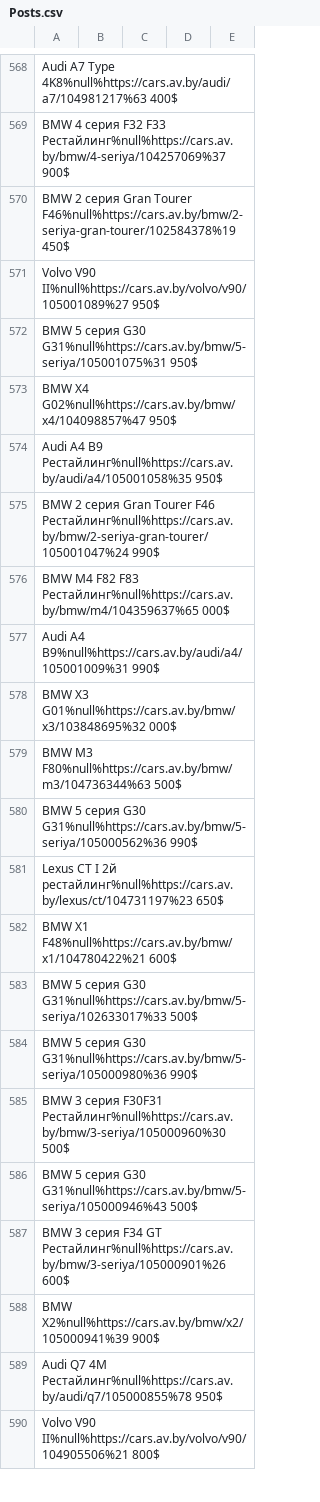
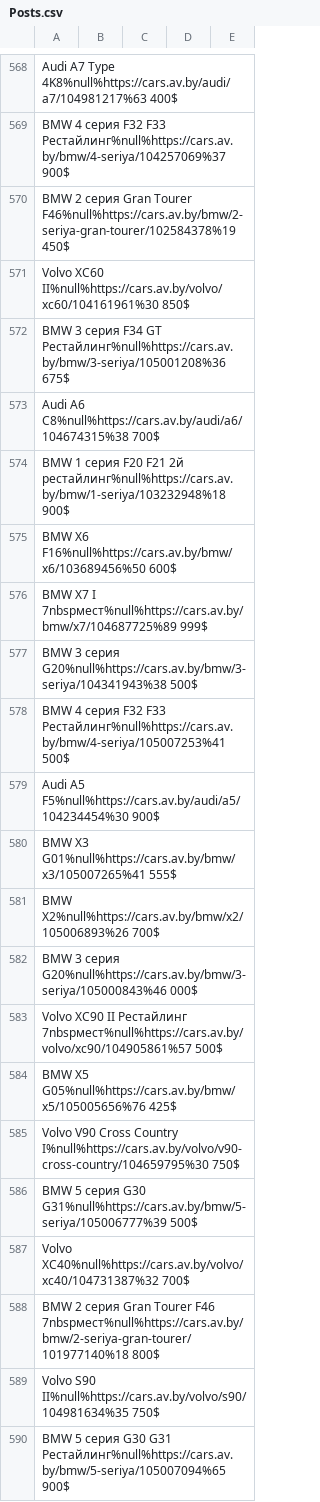
Before and after one commit to StasOger/parsApp, a CSV file: src/main/resources/Posts.csv, drawn as a sheet; only a part is shown, gaps mark what is left out; the shorter side is filled out with more unchanged rows; the diff covers the shown part only; the diff names each change by its address in the sheet, - before the commit and + after, or states it on an @@ line.

```diff
--- a/src/main/resources/Posts.csv
+++ b/src/main/resources/Posts.csv
+row 571: Volvo XC60 II%null%https://cars.av.by/volvo/xc60/104161961%30 850$
+row 572: BMW 3 серия F34 GT Рестайлинг%null%https://cars.av.by/bmw/3-seriya/105001208%36 675$
+row 573: Audi A6 C8%null%https://cars.av.by/audi/a6/104674315%38 700$
+row 574: BMW 1 серия F20 F21 2й рестайлинг%null%https://cars.av.by/bmw/1-seriya/103232948%18 900$
+row 575: BMW X6 F16%null%https://cars.av.by/bmw/x6/103689456%50 600$
+row 576: BMW X7 I 7nbspмест%null%https://cars.av.by/bmw/x7/104687725%89 999$
+row 577: BMW 3 серия G20%null%https://cars.av.by/bmw/3-seriya/104341943%38 500$
+row 578: BMW 4 серия F32 F33 Рестайлинг%null%https://cars.av.by/bmw/4-seriya/105007253%41 500$
+row 579: Audi A5 F5%null%https://cars.av.by/audi/a5/104234454%30 900$
+row 580: BMW X3 G01%null%https://cars.av.by/bmw/x3/105007265%41 555$
+row 581: BMW X2%null%https://cars.av.by/bmw/x2/105006893%26 700$
+row 582: BMW 3 серия G20%null%https://cars.av.by/bmw/3-seriya/105000843%46 000$
+row 583: Volvo XC90 II Рестайлинг 7nbspмест%null%https://cars.av.by/volvo/xc90/104905861%57 500$
+row 584: BMW X5 G05%null%https://cars.av.by/bmw/x5/105005656%76 425$
+row 585: Volvo V90 Cross Country I%null%https://cars.av.by/volvo/v90-cross-country/104659795%30 750$
+row 586: BMW 5 серия G30 G31%null%https://cars.av.by/bmw/5-seriya/105006777%39 500$
+row 587: Volvo XC40%null%https://cars.av.by/volvo/xc40/104731387%32 700$
+row 588: BMW 2 серия Gran Tourer F46 7nbspмест%null%https://cars.av.by/bmw/2-seriya-gran-tourer/101977140%18 800$
+row 589: Volvo S90 II%null%https://cars.av.by/volvo/s90/104981634%35 750$
+row 590: BMW 5 серия G30 G31 Рестайлинг%null%https://cars.av.by/bmw/5-seriya/105007094%65 900$
```
Also changed, not shown: 14 added rows, 4 removed rows and 32 edited cells elsewhere in this file, 2 other files.
